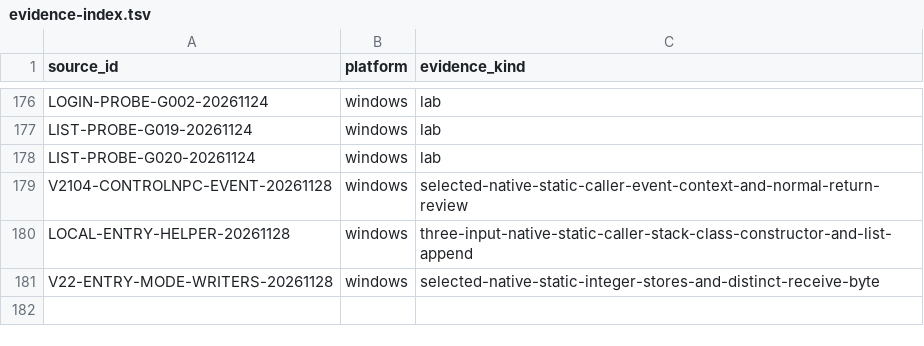
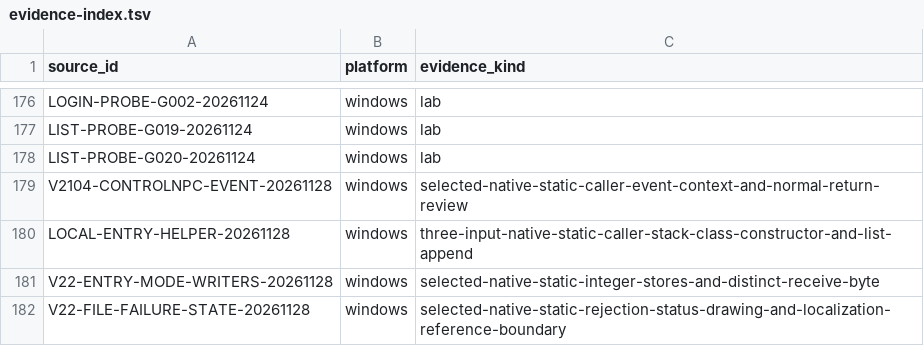
Before and after one commit to squirelworks/Graal_analysis, a TSV file: docs/evidence-index.tsv, drawn as a sheet; only a part is shown, gaps mark what is left out; the diff names each change by its address in the sheet, - before the commit and + after, or states it on an @@ line.

```diff
--- a/docs/evidence-index.tsv
+++ b/docs/evidence-index.tsv
+row 182: V22-FILE-FAILURE-STATE-20261128 | windows | selected-native-static-rejection-status-drawing-and-localization-reference-boundary
```
Also changed, not shown: docs/gap-board.tsv, manual/coverage-explained.tsv, 5 other files.
